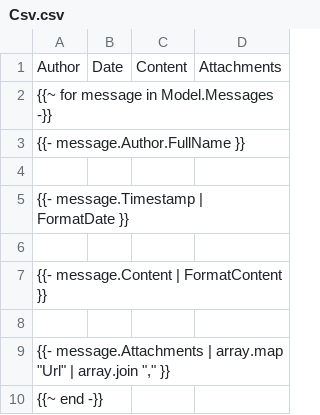
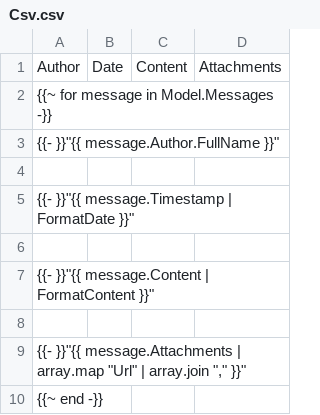
Before and after one commit to Denveous/DiscordChatExporter, a CSV file: DiscordChatExporter.Core/Resources/ExportTemplates/Csv.csv, drawn as a sheet.

```diff
--- a/DiscordChatExporter.Core/Resources/ExportTemplates/Csv.csv
+++ b/DiscordChatExporter.Core/Resources/ExportTemplates/Csv.csv
@@ -2,9 +2,9 @@
 {{~ for message in Model.Messages -}}
-  {{- message.Author.FullName }};
+  {{- }}"{{ message.Author.FullName }}";
 
-  {{- message.Timestamp | FormatDate }};
+  {{- }}"{{ message.Timestamp | FormatDate }}";
 
-  {{- message.Content | FormatContent }};
+  {{- }}"{{ message.Content | FormatContent }}";
 
-  {{- message.Attachments | array.map "Url" | array.join "," }};
+  {{- }}"{{ message.Attachments | array.map "Url" | array.join "," }}";
 {{~ end -}}
```
Also changed, not shown: 1 other file.
